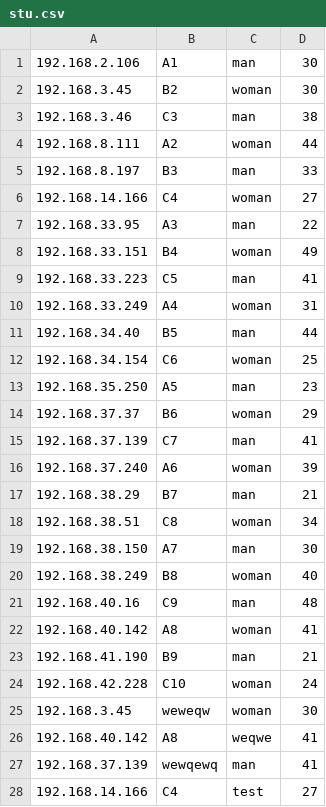
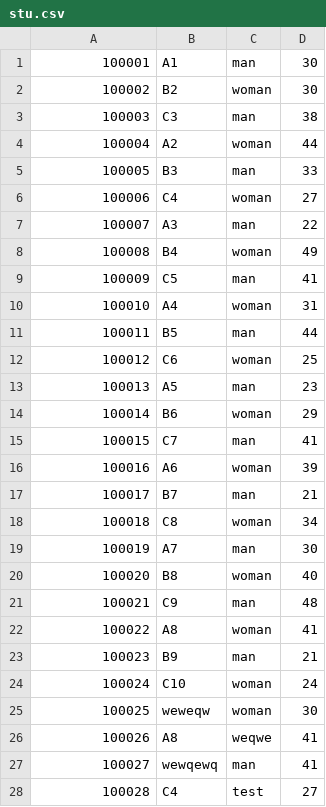
Before and after one commit to WZQ1397/student-manage-sys, a CSV file: data/stu.csv, drawn as a sheet; only a part is shown; the diff covers the shown part only.

```diff
--- a/data/stu.csv
+++ b/data/stu.csv
@@ -1,28 +1,28 @@
-192.168.2.106,A1,man,30
-192.168.3.45,B2,woman,30
-192.168.3.46,C3,man,38
-192.168.8.111,A2,woman,44
-192.168.8.197,B3,man,33
-192.168.14.166,C4,woman,27
-192.168.33.95,A3,man,22
-192.168.33.151,B4,woman,49
-192.168.33.223,C5,man,41
-192.168.33.249,A4,woman,31
-192.168.34.40,B5,man,44
-192.168.34.154,C6,woman,25
-192.168.35.250,A5,man,23
-192.168.37.37,B6,woman,29
-192.168.37.139,C7,man,41
-192.168.37.240,A6,woman,39
-192.168.38.29,B7,man,21
-192.168.38.51,C8,woman,34
-192.168.38.150,A7,man,30
-192.168.38.249,B8,woman,40
-192.168.40.16,C9,man,48
-192.168.40.142,A8,woman,41
-192.168.41.190,B9,man,21
-192.168.42.228,C10,woman,24
-192.168.3.45,weweqw,woman,30
-192.168.40.142,A8,weqwe,41
-192.168.37.139,wewqewq,man,41
-192.168.14.166,C4,test,27
+100001,A1,man,30
+100002,B2,woman,30
+100003,C3,man,38
+100004,A2,woman,44
+100005,B3,man,33
+100006,C4,woman,27
+100007,A3,man,22
+100008,B4,woman,49
+100009,C5,man,41
+100010,A4,woman,31
+100011,B5,man,44
+100012,C6,woman,25
+100013,A5,man,23
+100014,B6,woman,29
+100015,C7,man,41
+100016,A6,woman,39
+100017,B7,man,21
+100018,C8,woman,34
+100019,A7,man,30
+100020,B8,woman,40
+100021,C9,man,48
+100022,A8,woman,41
+100023,B9,man,21
+100024,C10,woman,24
+100025,weweqw,woman,30
+100026,A8,weqwe,41
+100027,wewqewq,man,41
+100028,C4,test,27
```
Also changed, not shown: 2 edited cells elsewhere in this file, 36 other files.
